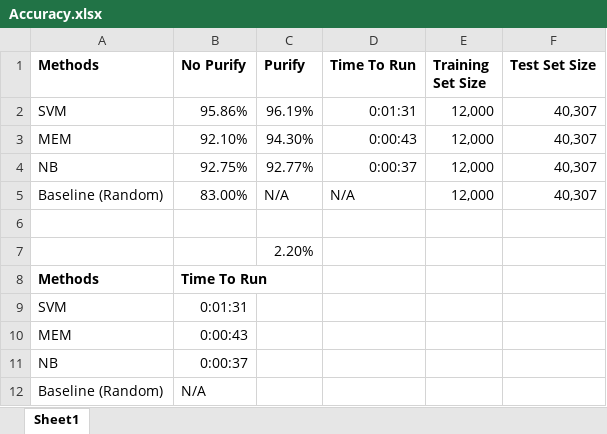
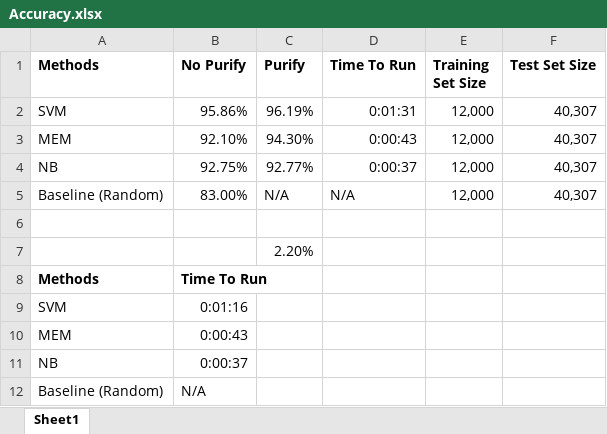
Before and after one commit to gridl/Political-Inclination-NLP, an Excel workbook: results/Accuracy.xlsx, sheet Sheet1, drawn as a sheet; values as stored, in another font and other column widths than the file's, no borders; charts and pictures not drawn; the diff names each change by its address in the sheet, - before the commit and + after, or states it on an @@ line.

Commit message:
SVM Time Updated

```diff
--- a/results/Accuracy.xlsx (sheet Sheet1)
+++ b/results/Accuracy.xlsx (sheet Sheet1)
-B9 (No Purify): 0:01:31
+B9 (No Purify): 0:01:16
```
Also changed, not shown: charts or pictures.
